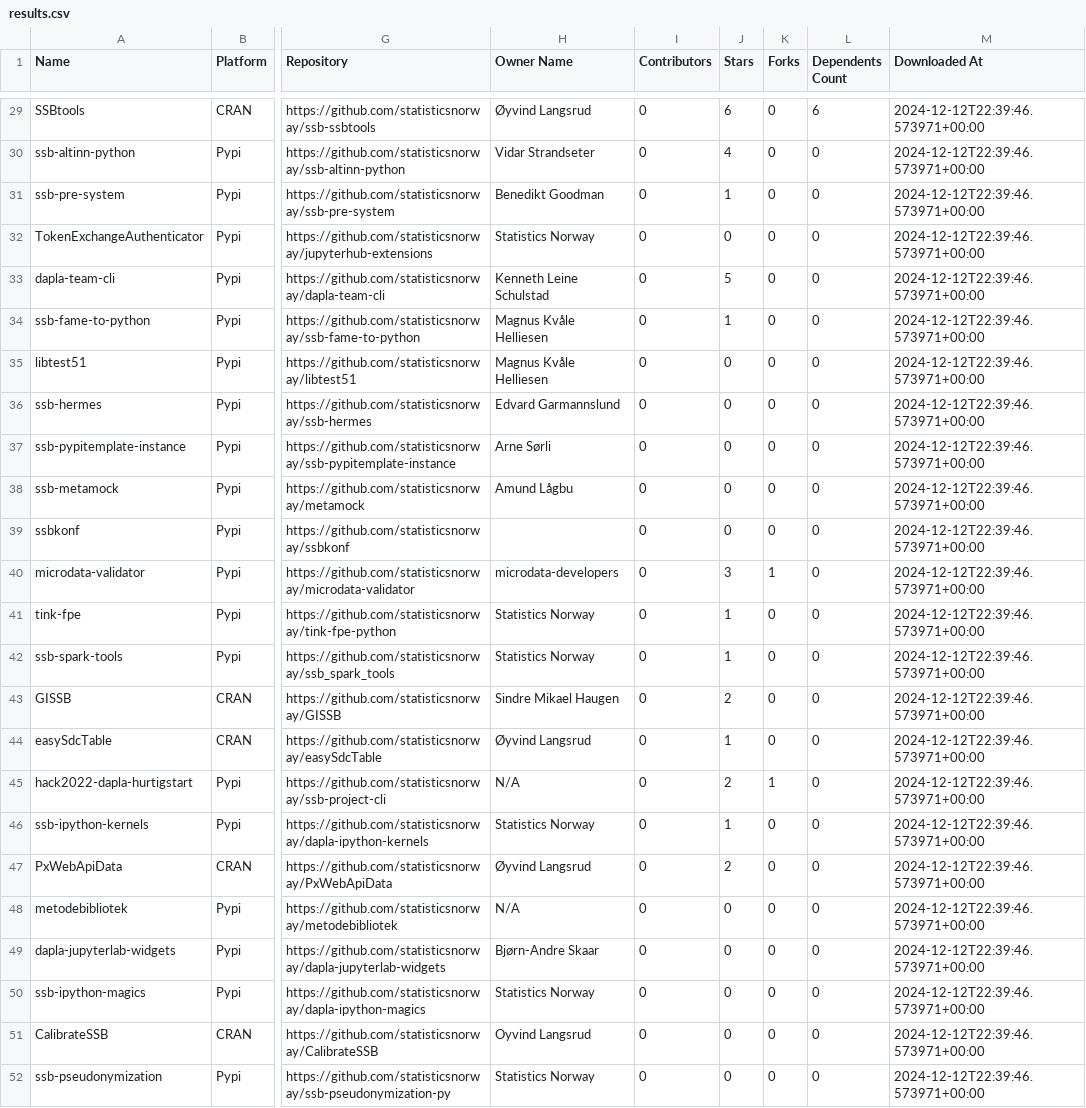
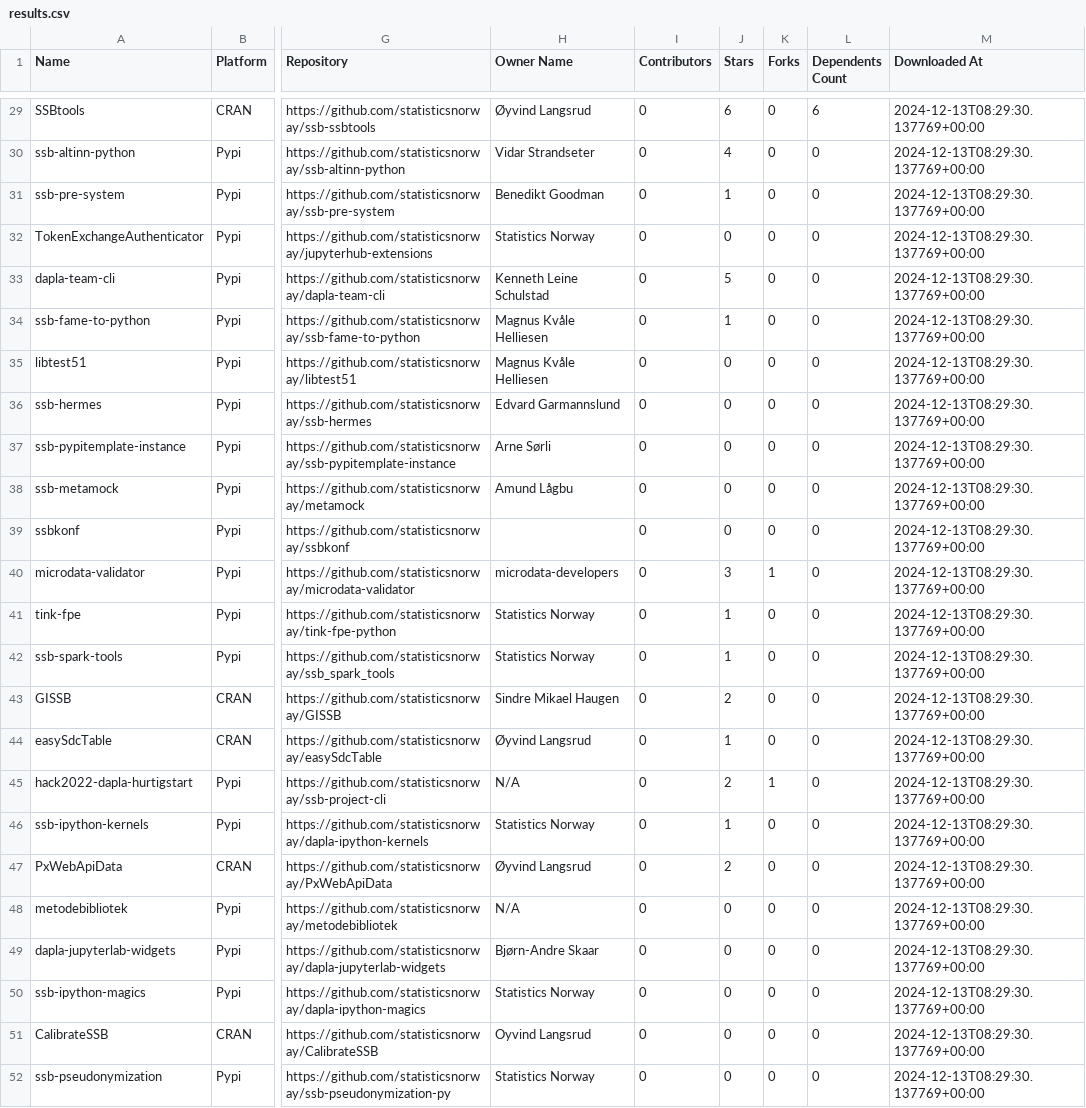
Before and after one commit to trygu/ssb-pypi-statistics, a CSV file: results.csv, drawn as a sheet; only a part is shown, gaps mark what is left out; the diff covers the shown part only; the diff names each change by its address in the sheet, - before the commit and + after, or states it on an @@ line.

```diff
--- a/results.csv
+++ b/results.csv
-M29:M52 (Downloaded At): 2024-12-12T22:39:46.573971+00:00
+M29:M52 (Downloaded At): 2024-12-13T08:29:30.137769+00:00
```
Also changed, not shown: 27 edited cells elsewhere in this file, 2 other files.
